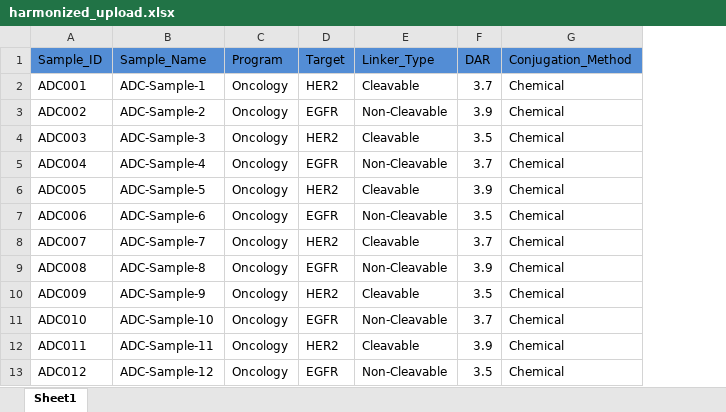
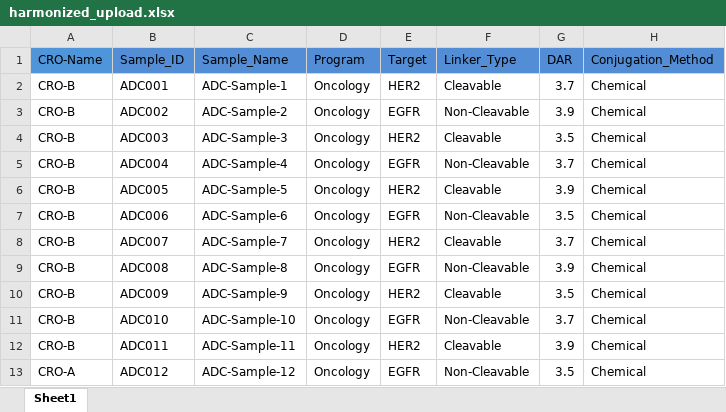
Before and after one commit to Janhavi9900/benchling-import, an Excel workbook: uploads/harmonized_upload.xlsx, sheet Sheet1, drawn as a sheet; only a part is shown; values as stored, in another font and other column widths than the file's, no borders; the diff names each change by its address in the sheet, - before the commit and + after, or states it on an @@ line.

```diff
--- a/uploads/harmonized_upload.xlsx (sheet Sheet1)
+++ b/uploads/harmonized_upload.xlsx (sheet Sheet1)
+column A (CRO-Name), rows 2-13: CRO-B | CRO-B | CRO-B | CRO-B | CRO-B | CRO-B | CRO-B | CRO-B | CRO-B | CRO-B | CRO-B | CRO-A
```
Also changed, not shown: 3 other files.
